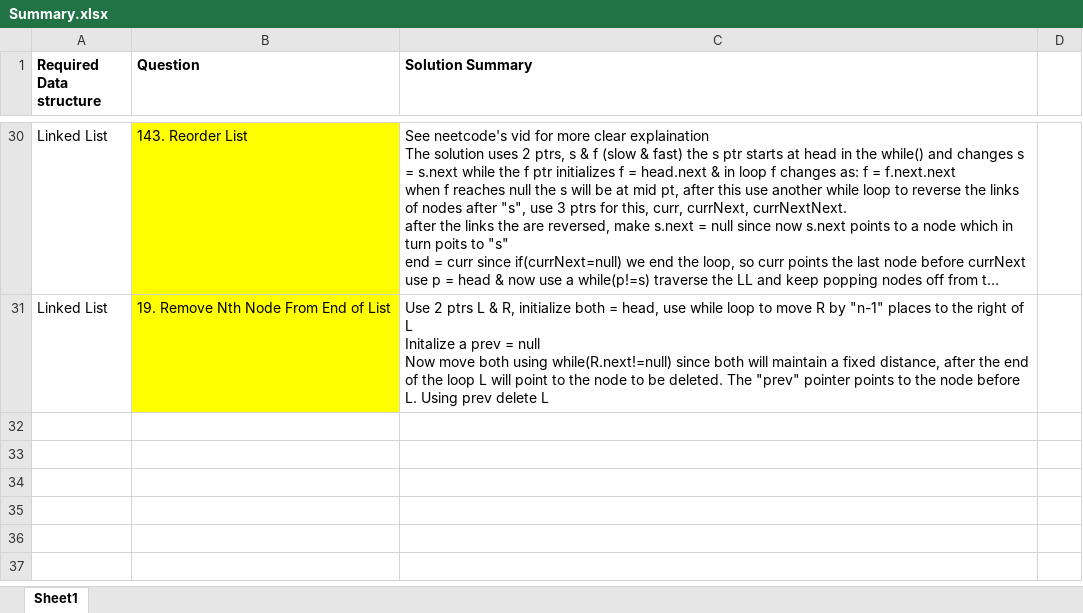
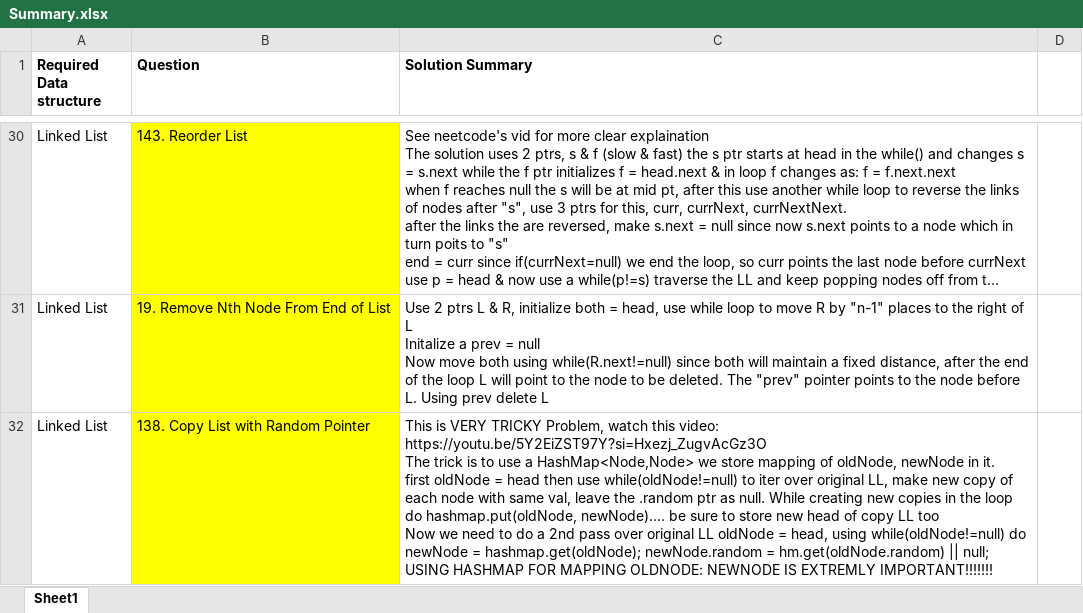
Before and after one commit to OP-75/Leetcode, an Excel workbook: Summary.xlsx, sheet Sheet1, drawn as a sheet; only a part is shown, gaps mark what is left out; long unchanged cells end in …; values as stored, in another font and other column widths than the file's, no borders; ↵ is a line break in a cell; the diff names each change by its address in the sheet, - before the commit and + after, or states it on an @@ line.

Commit message:
138. Copy List with Random Pointer

```diff
--- a/Summary.xlsx (sheet Sheet1)
+++ b/Summary.xlsx (sheet Sheet1)
+row 32: Linked List | 138. Copy List with Random Pointer | This is VERY TRICKY Problem, watch this video: https://youtu.be/5Y2EiZST97Y?si=Hxezj_ZugvAcGz3O ↵ The trick is to use a HashMap<Node,Node> we store mapping of oldNode, newNode in it. ↵ first oldNode = head then use while(oldNode!=null) to iter over original LL, make new copy of each node with same val, leave the .random ptr as null. While creating new copies in the loop do hashmap.put(oldNode, newNode).... be sure to store new head of copy LL too ↵ Now we need to do a 2nd pass over original LL oldNode = head, using while(oldNode!=null) do newNode = hashmap.get(oldNode); newNode.random = hm.get(oldNode.random) || null; ↵ USING HASHMAP FOR MAPPING OLDNODE: NEWNODE IS EXTREMLY IMPORTANT!!!!!!!
```
Also changed, not shown: 2 other files.
